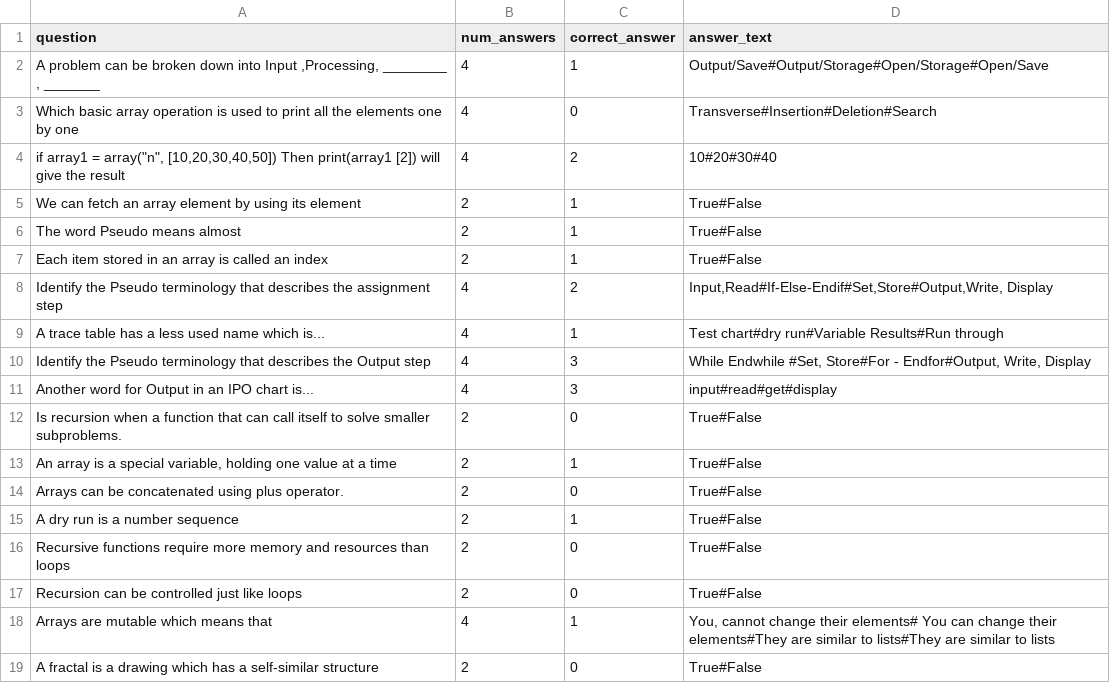
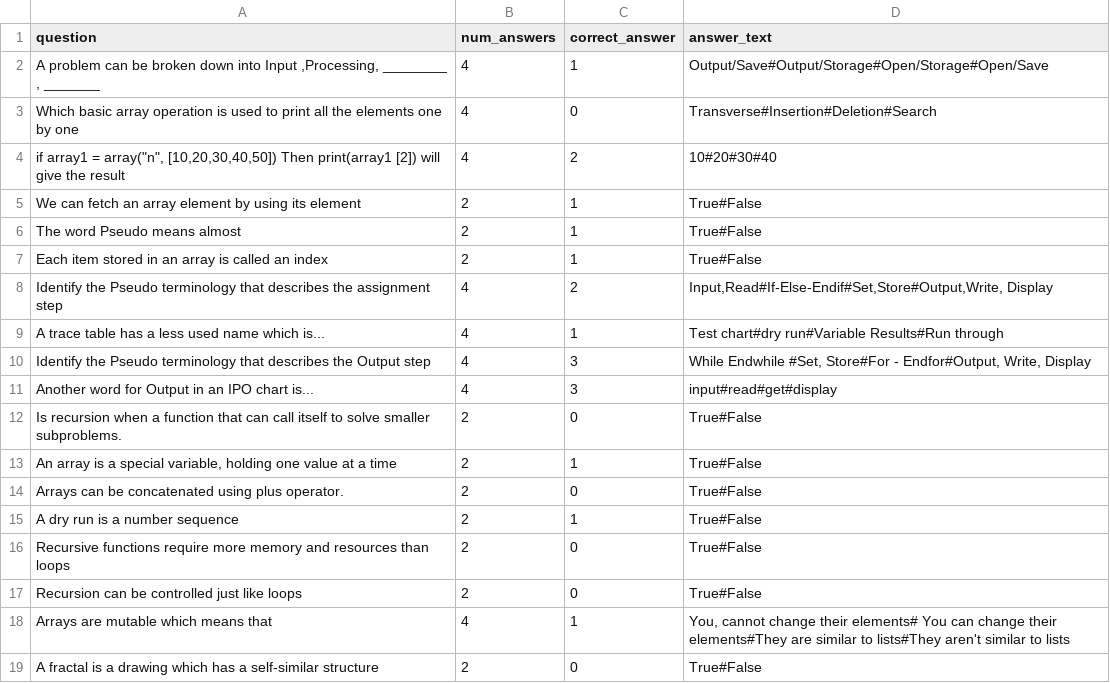
Before and after one commit to Simha-Kalimipalli/Battle-Quiz, a CSV file: data/NEWQuestion2.csv, drawn as a sheet.

Commit message:
Update NEWQuestion2.csv

```diff
--- a/data/NEWQuestion2.csv
+++ b/data/NEWQuestion2.csv
@@ -17,3 +17,3 @@ Recursive functions require more memory and resources than loops ,2,0,True#False
 Recursion can be controlled just like loops ,2,0,True#False
-Arrays are mutable which means that,4,1,"You, cannot change their elements# You can change their elements#They are similar to lists#They are similar to lists"
+Arrays are mutable which means that,4,1,"You, cannot change their elements# You can change their elements#They are similar to lists#They aren't similar to lists"
 A fractal is a drawing which has a self-similar structure ,2,0,True#False
```
